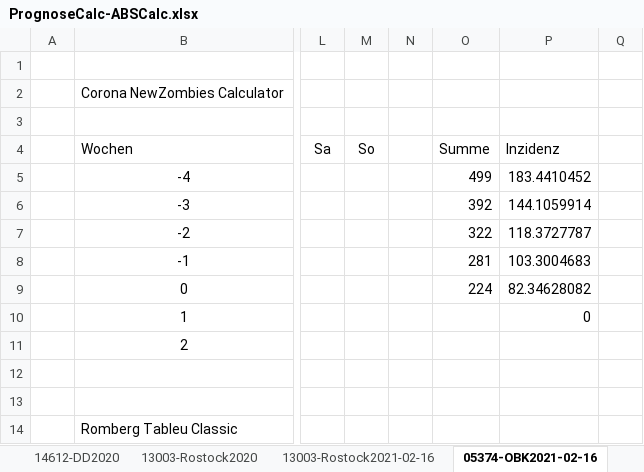
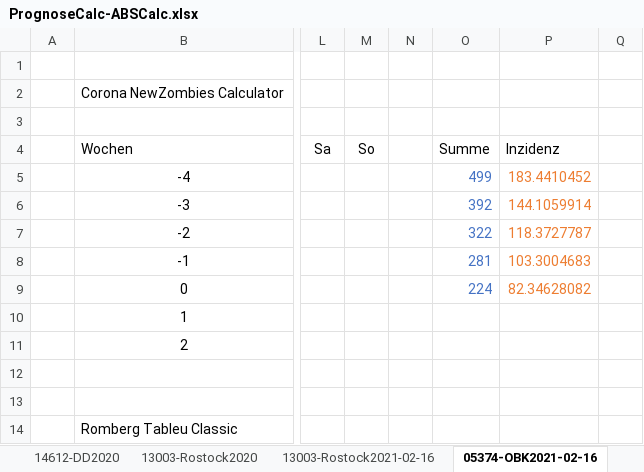
Before and after one commit to tschumann84/GDW-WS2021_CoronaPrognose, an Excel workbook: docs/PrognoseCalc/PrognoseCalc-ABSCalc.xlsx, sheet 05374-OBK2021-02-16, drawn as a sheet; only a part is shown, gaps mark what is left out; values as stored, in another font and other column widths than the file's, no borders; charts and pictures not drawn; the diff names each change by its address in the sheet, - before the commit and + after, or states it on an @@ line.

```diff
--- a/docs/PrognoseCalc/PrognoseCalc-ABSCalc.xlsx (sheet 05374-OBK2021-02-16)
+++ b/docs/PrognoseCalc/PrognoseCalc-ABSCalc.xlsx (sheet 05374-OBK2021-02-16)
-O5:O9 text colour: black
+O5:O9 text colour: #4472C4
-P5:P9 text colour: black
+P5:P9 text colour: #ED7D31
-P10: 0
+P10: (empty)
```
Also changed, not shown: sheet kleinste quadratische Abweichun, sheet 13003-Rostock2021-02-16, sheet 14612-DD2021-02-16, sheet 13003-Rostock2020, sheet 05374-OBK2020, sheet 14612-DD2020, 4 more sheets, charts or pictures.
